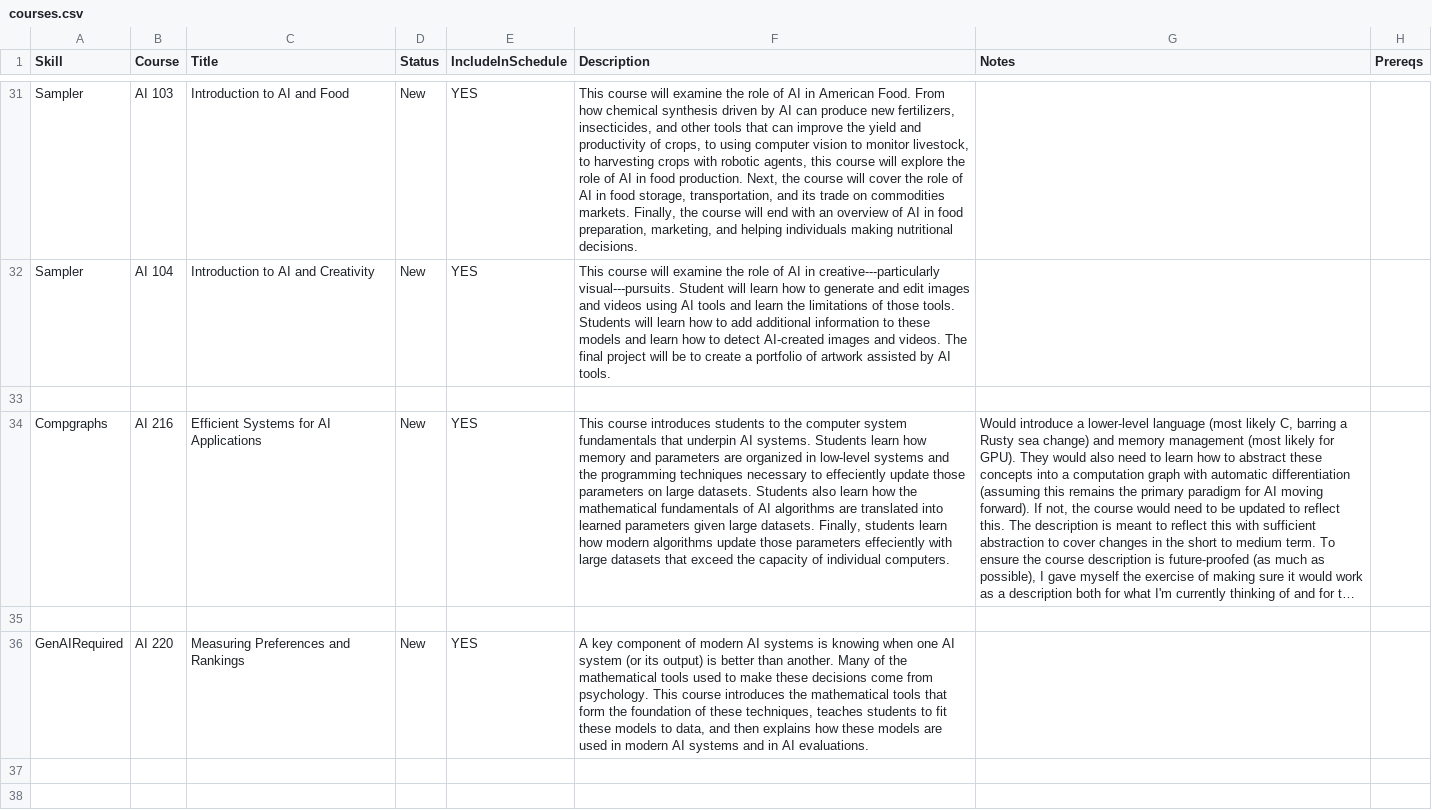
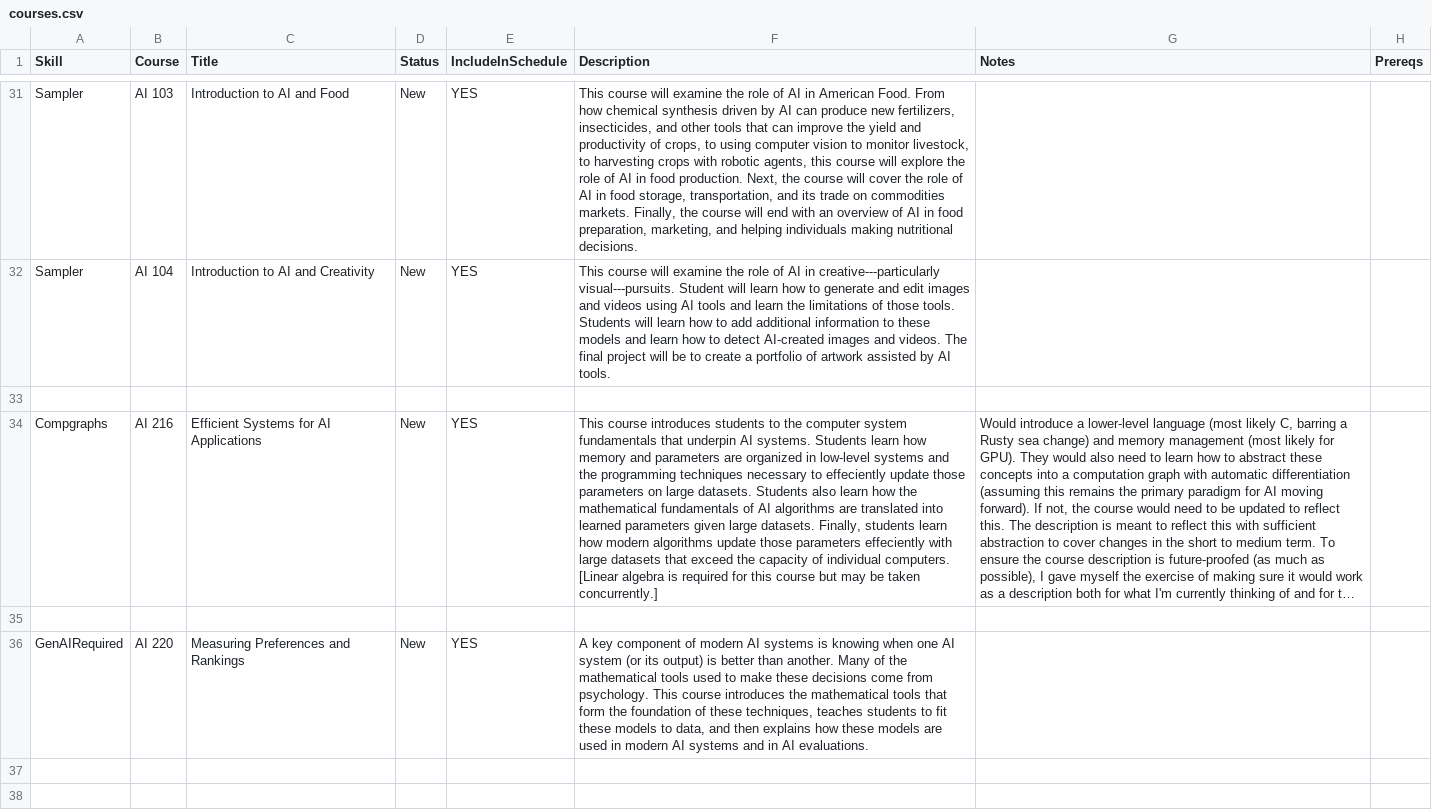
Before and after one commit to ezubaric/bs_in_ai, a CSV file: course_source/courses.csv, drawn as a sheet; only a part is shown, gaps mark what is left out; long unchanged cells end in …; the diff names each change by its address in the sheet, - before the commit and + after, or states it on an @@ line.

```diff
--- a/course_source/courses.csv
+++ b/course_source/courses.csv
-F34 (Description): …individual computers.
+F34 (Description): …individual computers. [Linear algebra is required for this course but may be taken concurrently.]
```
Also changed, not shown: 4 other files.
